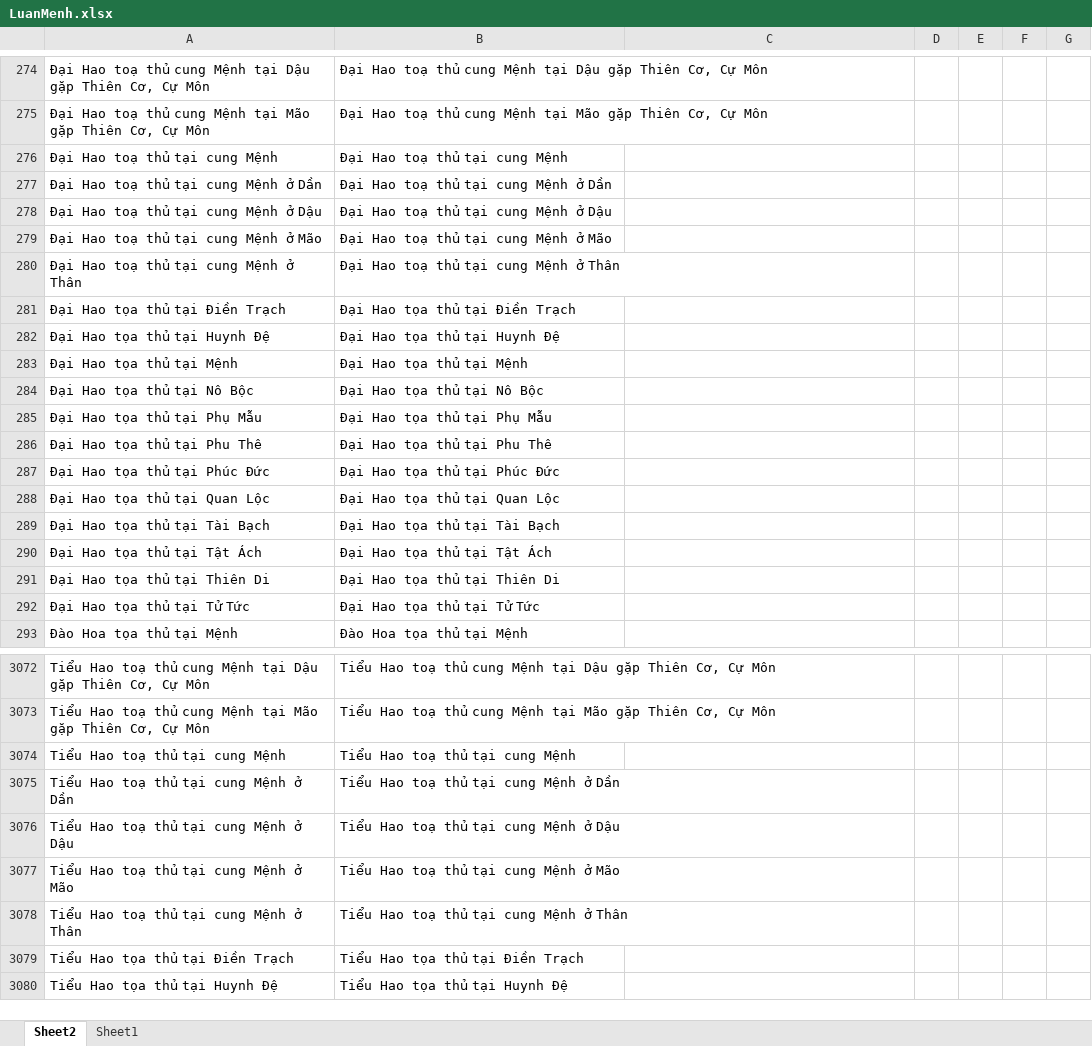
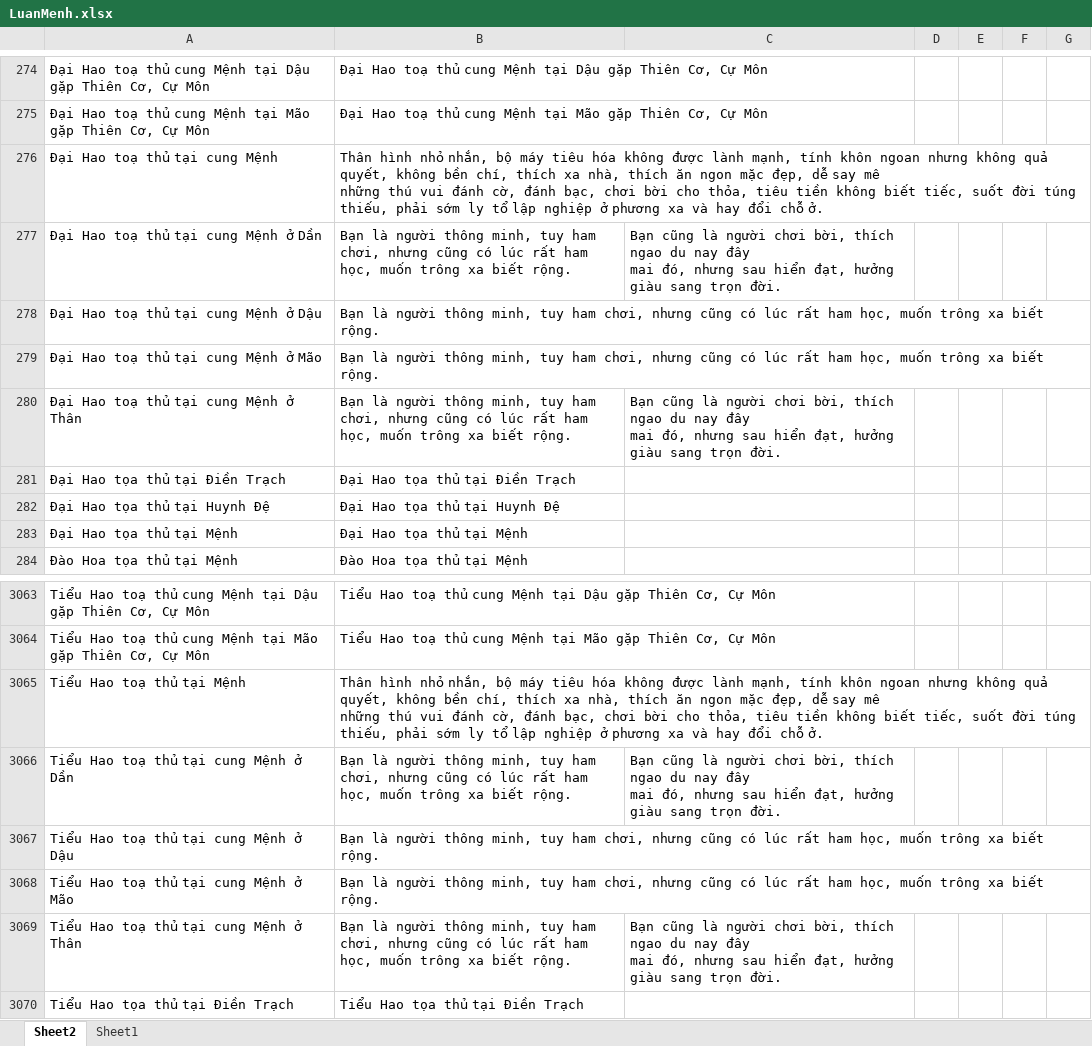
Before and after one commit to Donniehieu/LuanGiaiTuViBacPhai, an Excel workbook: LuanMenh.xlsx, sheet Sheet2, drawn as a sheet; only a part is shown, gaps mark what is left out; the shorter side is filled out with more unchanged rows; values as stored, in another font and other column widths than the file's, no borders; conditional formats not drawn; removed rows and columns are numbered as before the commit, all else as after; ↵ is a line break in a cell; the diff covers the shown part only; the diff names each change by its address in the sheet, - before the commit and + after, or states it on an @@ line.

Commit message:
giải thích lục bại tinh

```diff
--- a/LuanMenh.xlsx (sheet Sheet2)
+++ b/LuanMenh.xlsx (sheet Sheet2)
-B276: Đại Hao toạ thủ tại cung Mệnh
+B276: Thân hình nhỏ nhắn, bộ máy tiêu hóa không được lành mạnh, tính khôn ngoan nhưng không quả quyết, không bền chí, thích xa nhà, thích ăn ngon mặc đẹp, dễ say mê ↵ những thú vui đánh cờ, đánh bạc, chơi bời cho thỏa, tiêu tiền không biết tiếc, suốt đời túng thiếu, phải sớm ly tổ lập nghiệp ở phương xa và hay đổi chỗ ở.
-B277: Đại Hao toạ thủ tại cung Mệnh ở Dần
+B277: Bạn là người thông minh, tuy ham chơi, nhưng cũng có lúc rất ham học, muốn trông xa biết rộng.
-C277: (empty)
+C277: Bạn cũng là người chơi bời, thích ngao du nay đây ↵ mai đó, nhưng sau hiển đạt, hưởng giàu sang trọn đời.
-B278: Đại Hao toạ thủ tại cung Mệnh ở Dậu
+B278: Bạn là người thông minh, tuy ham chơi, nhưng cũng có lúc rất ham học, muốn trông xa biết rộng.
-B279: Đại Hao toạ thủ tại cung Mệnh ở Mão
+B279: Bạn là người thông minh, tuy ham chơi, nhưng cũng có lúc rất ham học, muốn trông xa biết rộng.
-B280: Đại Hao toạ thủ tại cung Mệnh ở Thân
+B280: Bạn là người thông minh, tuy ham chơi, nhưng cũng có lúc rất ham học, muốn trông xa biết rộng.
-C280: (empty)
+C280: Bạn cũng là người chơi bời, thích ngao du nay đây ↵ mai đó, nhưng sau hiển đạt, hưởng giàu sang trọn đời.
-row 284: Đại Hao tọa thủ tại Nô Bộc | Đại Hao tọa thủ tại Nô Bộc
-row 285: Đại Hao tọa thủ tại Phụ Mẫu | Đại Hao tọa thủ tại Phụ Mẫu
-row 286: Đại Hao tọa thủ tại Phu Thê | Đại Hao tọa thủ tại Phu Thê
-row 287: Đại Hao tọa thủ tại Phúc Đức | Đại Hao tọa thủ tại Phúc Đức
-row 288: Đại Hao tọa thủ tại Quan Lộc | Đại Hao tọa thủ tại Quan Lộc
-row 289: Đại Hao tọa thủ tại Tài Bạch | Đại Hao tọa thủ tại Tài Bạch
-row 290: Đại Hao tọa thủ tại Tật Ách | Đại Hao tọa thủ tại Tật Ách
-row 291: Đại Hao tọa thủ tại Thiên Di | Đại Hao tọa thủ tại Thiên Di
-row 292: Đại Hao tọa thủ tại Tử Tức | Đại Hao tọa thủ tại Tử Tức
-row 3074: Tiểu Hao toạ thủ tại cung Mệnh | Tiểu Hao toạ thủ tại cung Mệnh
+row 3065: Tiểu Hao toạ thủ tại Mệnh | Thân hình nhỏ nhắn, bộ máy tiêu hóa không được lành mạnh, tính khôn ngoan nhưng không quả quyết, không bền chí, thích xa nhà, thích ăn ngon mặc đẹp, dễ say mê ↵ những thú vui đánh cờ, đánh bạc, chơi bời cho thỏa, tiêu tiền không biết tiếc, suốt đời túng thiếu, phải sớm ly tổ lập nghiệp ở phương xa và hay đổi chỗ ở.
-B3066: Tiểu Hao toạ thủ tại cung Mệnh ở Dần
+B3066: Bạn là người thông minh, tuy ham chơi, nhưng cũng có lúc rất ham học, muốn trông xa biết rộng.
-C3066: (empty)
+C3066: Bạn cũng là người chơi bời, thích ngao du nay đây ↵ mai đó, nhưng sau hiển đạt, hưởng giàu sang trọn đời.
-B3067: Tiểu Hao toạ thủ tại cung Mệnh ở Dậu
+B3067: Bạn là người thông minh, tuy ham chơi, nhưng cũng có lúc rất ham học, muốn trông xa biết rộng.
-B3068: Tiểu Hao toạ thủ tại cung Mệnh ở Mão
+B3068: Bạn là người thông minh, tuy ham chơi, nhưng cũng có lúc rất ham học, muốn trông xa biết rộng.
-B3069: Tiểu Hao toạ thủ tại cung Mệnh ở Thân
+B3069: Bạn là người thông minh, tuy ham chơi, nhưng cũng có lúc rất ham học, muốn trông xa biết rộng.
-C3069: (empty)
+C3069: Bạn cũng là người chơi bời, thích ngao du nay đây ↵ mai đó, nhưng sau hiển đạt, hưởng giàu sang trọn đời.
```
Also changed, not shown: 2 added rows and 14 edited cells elsewhere in this sheet.
